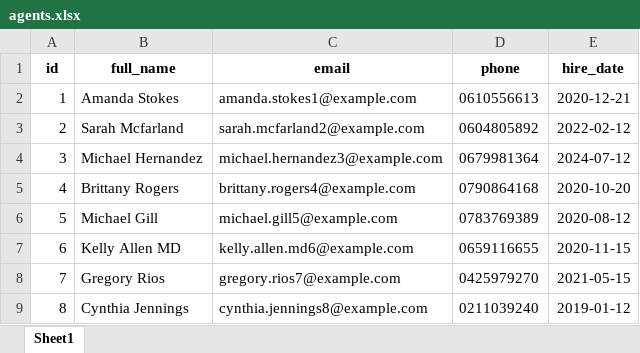
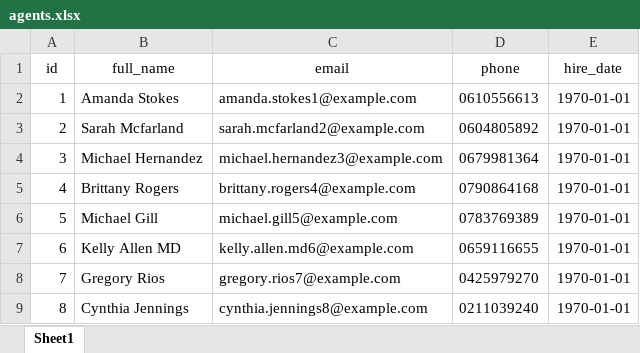
Before and after one commit to nhatvy118/DBeeLight, an Excel workbook: usecase_testing/case10_real_estate/seed_data/agents.xlsx, sheet Sheet1, drawn as a sheet; values as stored, in another font and other column widths than the file's, no borders; the diff names each change by its address in the sheet, - before the commit and + after, or states it on an @@ line.

```diff
--- a/usecase_testing/case10_real_estate/seed_data/agents.xlsx (sheet Sheet1)
+++ b/usecase_testing/case10_real_estate/seed_data/agents.xlsx (sheet Sheet1)
-A1:E1 bold: on
+A1:E1 bold: off
-E2 (hire_date): 2020-12-21
+E2 (hire_date): 1970-01-01
-E3 (hire_date): 2022-02-12
+E3 (hire_date): 1970-01-01
-E4 (hire_date): 2024-07-12
+E4 (hire_date): 1970-01-01
-E5 (hire_date): 2020-10-20
+E5 (hire_date): 1970-01-01
-E6 (hire_date): 2020-08-12
+E6 (hire_date): 1970-01-01
-E7 (hire_date): 2020-11-15
+E7 (hire_date): 1970-01-01
-E8 (hire_date): 2021-05-15
+E8 (hire_date): 1970-01-01
-E9 (hire_date): 2019-01-12
+E9 (hire_date): 1970-01-01
```
Also changed, not shown: usecase_testing/case06_school_education/seed_data/instructors.xlsx, 16 other files.
